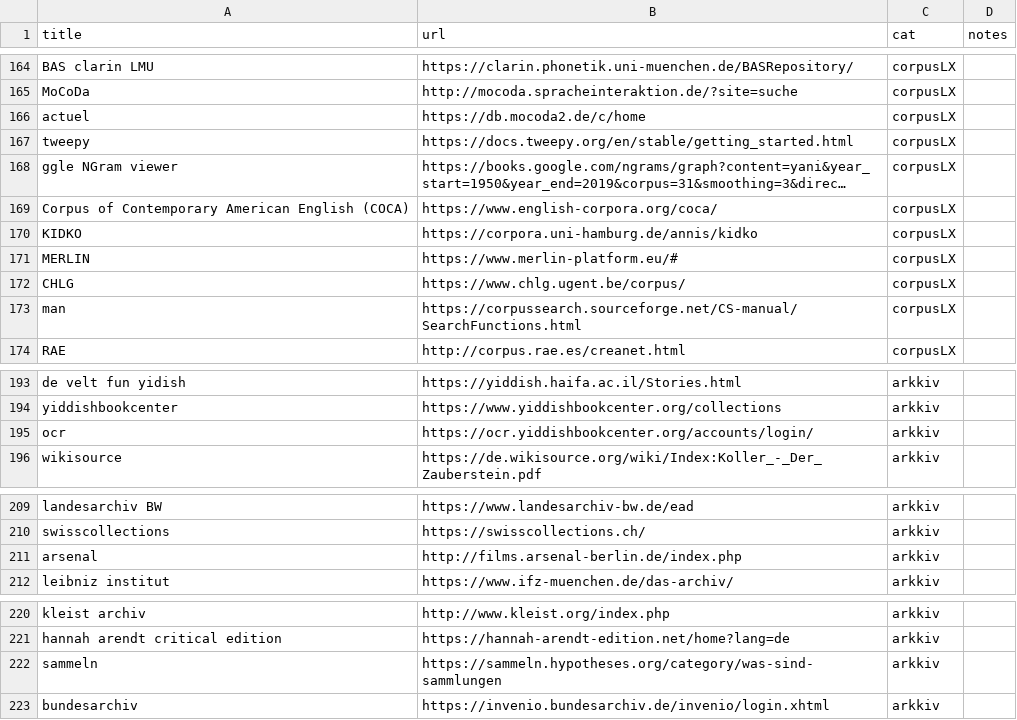
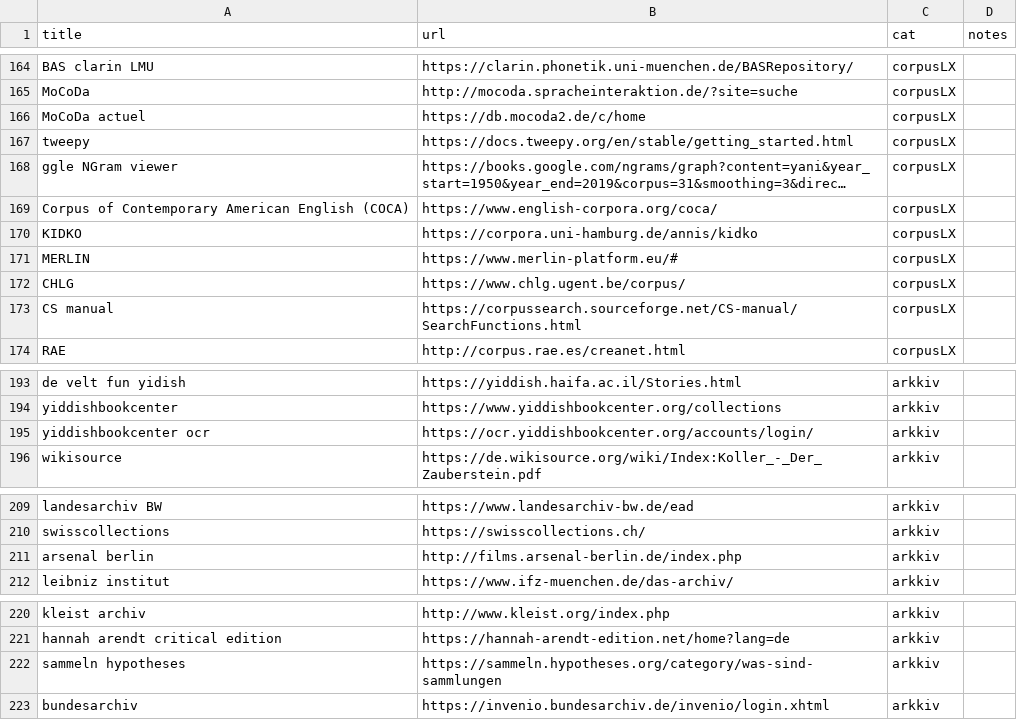
Before and after one commit to esteeschwarz/pinghook, a CSV file: ids-links-expo.csv, drawn as a sheet; only a part is shown, gaps mark what is left out; long unchanged cells end in …; the diff covers the shown part only.

```diff
--- a/ids-links-expo.csv
+++ b/ids-links-expo.csv
@@ -165,3 +165,3 @@ title,url,cat,notes
 "MoCoDa","http://mocoda.spracheinteraktion.de/?site=suche","corpusLX",""
-"actuel","https://db.mocoda2.de/c/home","corpusLX",""
+"MoCoDa actuel","https://db.mocoda2.de/c/home","corpusLX",""
 "tweepy","https://docs.tweepy.org/en/stable/getting_started.html","corpusLX",""
@@ -172,3 +172,3 @@ title,url,cat,notes
 "CHLG","https://www.chlg.ugent.be/corpus/","corpusLX",""
-"man","https://corpussearch.sourceforge.net/CS-manual/SearchFunctions.html","corpusLX",""
+"CS manual","https://corpussearch.sourceforge.net/CS-manual/SearchFunctions.html","corpusLX",""
 "RAE","http://corpus.rae.es/creanet.html","corpusLX",""
@@ -194,3 +194,3 @@ title,url,cat,notes
 "yiddishbookcenter","https://www.yiddishbookcenter.org/collections","arkkiv",""
-"ocr","https://ocr.yiddishbookcenter.org/accounts/login/","arkkiv",""
+"yiddishbookcenter ocr","https://ocr.yiddishbookcenter.org/accounts/login/","arkkiv",""
 "wikisource","https://de.wikisource.org/wiki/Index:Koller_-_Der_Zauberstein.pdf","arkkiv",""
@@ -210,3 +210,3 @@ title,url,cat,notes
 "swisscollections","https://swisscollections.ch/","arkkiv",""
-"arsenal","http://films.arsenal-berlin.de/index.php","arkkiv",""
+"arsenal berlin","http://films.arsenal-berlin.de/index.php","arkkiv",""
 "leibniz institut","https://www.ifz-muenchen.de/das-archiv/","arkkiv",""
@@ -221,3 +221,3 @@ title,url,cat,notes
 "hannah arendt critical edition","https://hannah-arendt-edition.net/home?lang=de","arkkiv",""
-"sammeln","https://sammeln.hypotheses.org/category/was-sind-sammlungen","arkkiv",""
+"sammeln hypotheses","https://sammeln.hypotheses.org/category/was-sind-sammlungen","arkkiv",""
 "bundesarchiv","https://invenio.bundesarchiv.de/invenio/login.xhtml","arkkiv",""
```
Also changed, not shown: 14 edited cells elsewhere in this file, 1 other file.
